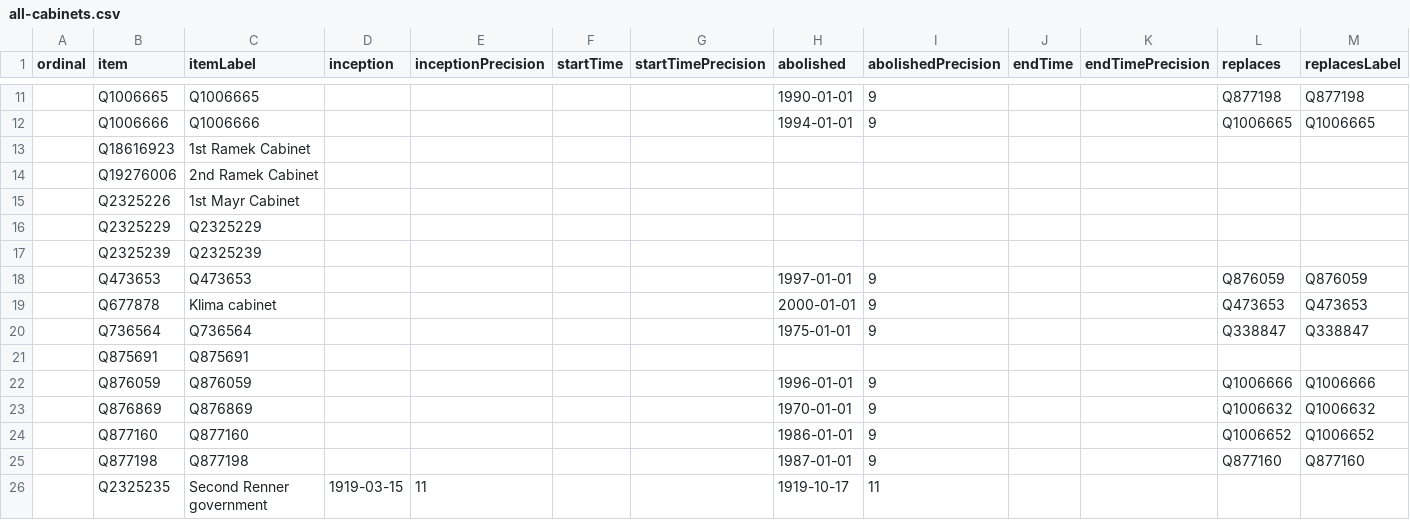
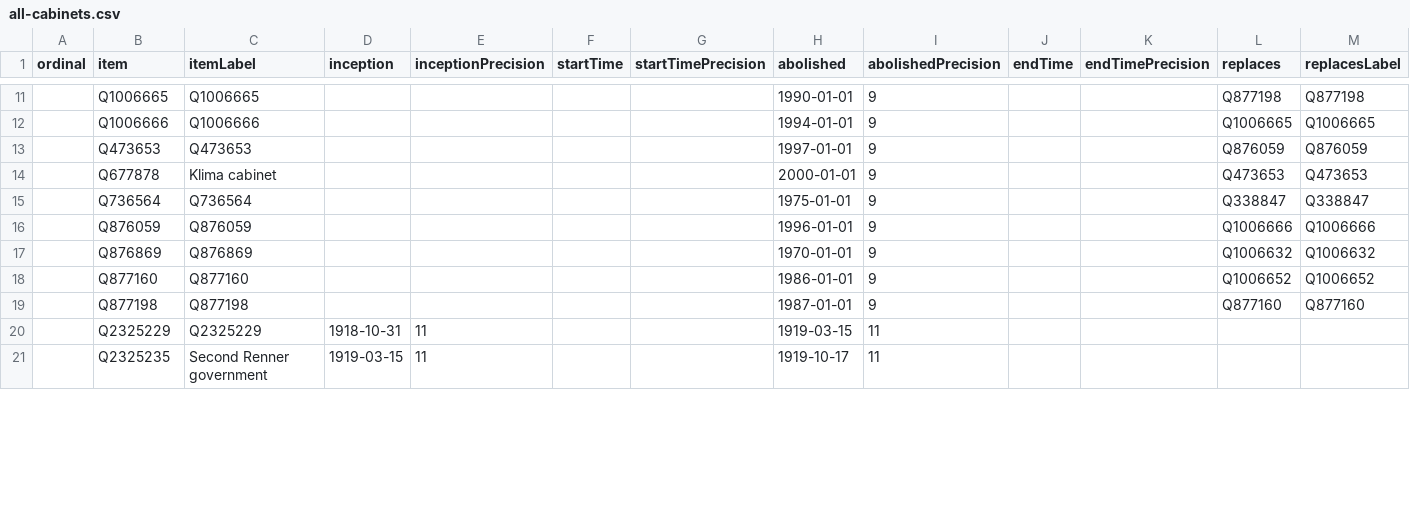
Before and after one commit to every-politician-scrapers/austria-cabinet, a CSV file: wikidata/results/all-cabinets.csv, drawn as a sheet; only a part is shown, gaps mark what is left out; removed rows and columns are numbered as before the commit, all else as after; rows hold the shown columns only; the diff covers the shown part only; the diff names each change by its address in the sheet, - before the commit and + after, or states it on an @@ line.

Commit message:
Run SPARQL queries

```diff
--- a/wikidata/results/all-cabinets.csv
+++ b/wikidata/results/all-cabinets.csv
-row 13:  | Q18616923 | 1st Ramek Cabinet
-row 14:  | Q19276006 | 2nd Ramek Cabinet
-row 15:  | Q2325226 | 1st Mayr Cabinet
-row 16:  | Q2325229 | Q2325229
-row 17:  | Q2325239 | Q2325239
-row 21:  | Q875691 | Q875691
+row 20:  | Q2325229 | Q2325229 | 1918-10-31 | 11 |  |  | 1919-03-15 | 11
```
Also changed, not shown: 5 added rows elsewhere in this file.
